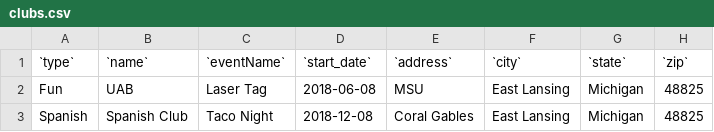
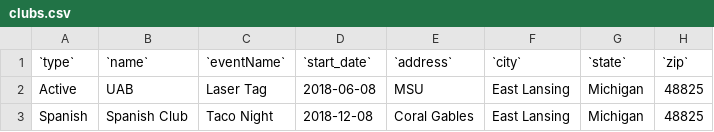
Before and after one commit to samadmd786/MSU-events, a CSV file: flask_app/database/initial_data/clubs.csv, drawn as a sheet.

```diff
--- a/flask_app/database/initial_data/clubs.csv
+++ b/flask_app/database/initial_data/clubs.csv
@@ -1,3 +1,3 @@
 `type`,`name`,`eventName`,`start_date`,`address`,`city`,`state`,`zip`
-"Fun","UAB","Laser Tag","2018-06-08","MSU","East Lansing","Michigan","48825"
+"Active","UAB","Laser Tag","2018-06-08","MSU","East Lansing","Michigan","48825"
 "Spanish","Spanish Club","Taco Night","2018-12-08","Coral Gables","East Lansing","Michigan","48825"
```
Also changed, not shown: 4 other files.
